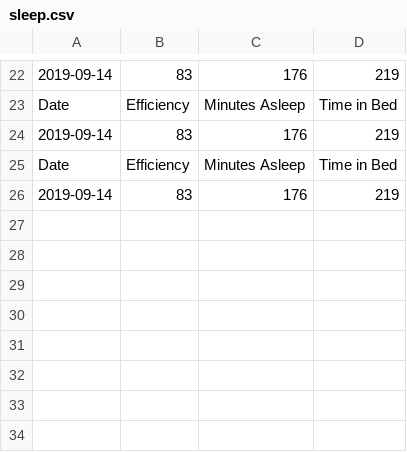
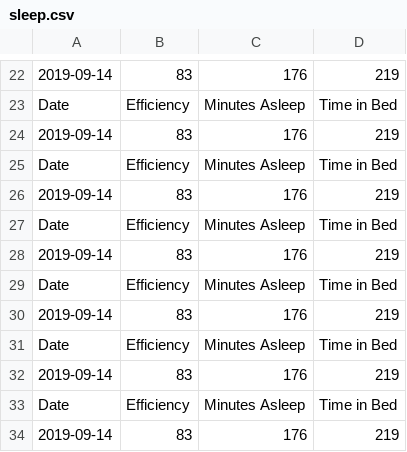
Before and after one commit to kaivantaylor/anxiety-SoS, a CSV file: Kaivan/CSV/sleep.csv, drawn as a sheet; only a part is shown, gaps mark what is left out; the diff names each change by its address in the sheet, - before the commit and + after, or states it on an @@ line.

```diff
--- a/Kaivan/CSV/sleep.csv
+++ b/Kaivan/CSV/sleep.csv
+row 27: Date | Efficiency | Minutes Asleep | Time in Bed
+row 28: 2019-09-14 | 83 | 176 | 219
+row 29: Date | Efficiency | Minutes Asleep | Time in Bed
+row 30: 2019-09-14 | 83 | 176 | 219
+row 31: Date | Efficiency | Minutes Asleep | Time in Bed
+row 32: 2019-09-14 | 83 | 176 | 219
+row 33: Date | Efficiency | Minutes Asleep | Time in Bed
+row 34: 2019-09-14 | 83 | 176 | 219
```
Also changed, not shown: Kaivan/CSV/heartrate.csv, 3 other files.
